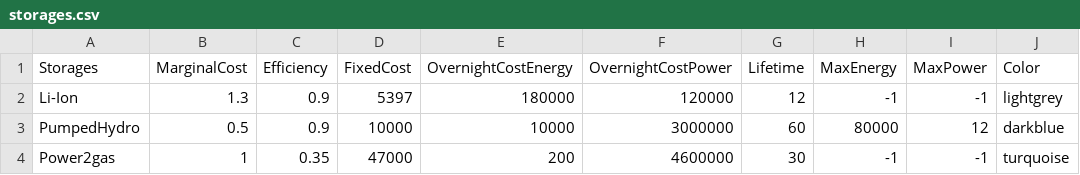
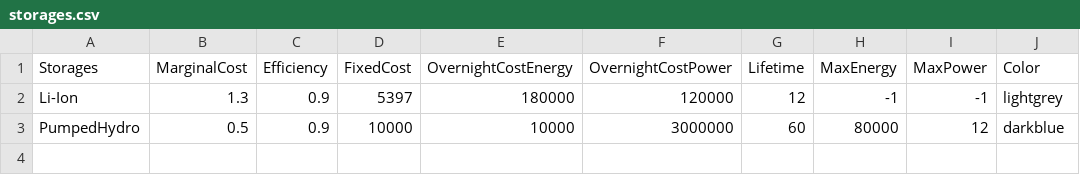
Before and after one commit to QuentinNativel/Energetic_modelling_SS2019, a CSV file: data/storages.csv, drawn as a sheet.

Commit message:
Update storages.csv

```diff
--- a/data/storages.csv
+++ b/data/storages.csv
@@ -3,2 +3 @@ Li-Ion,1.3,0.9,5397,180000,120000,12,-1,-1,lightgrey
 PumpedHydro,0.5,0.9,10000,10000,3000000,60,80000,12,darkblue
-Power2gas,1,0.35,47000,200,4600000,30,-1,-1,turquoise
```
